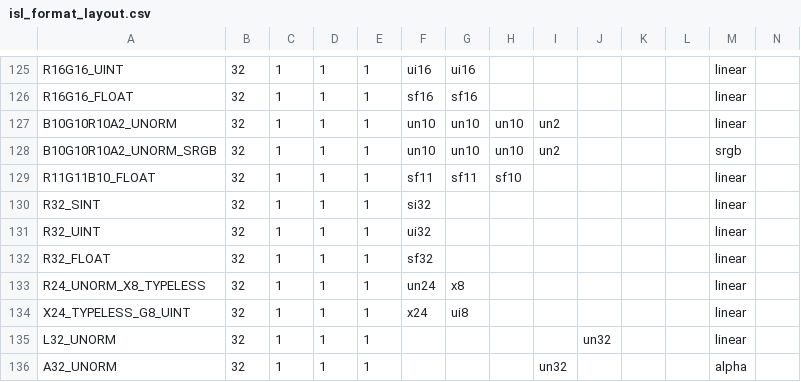
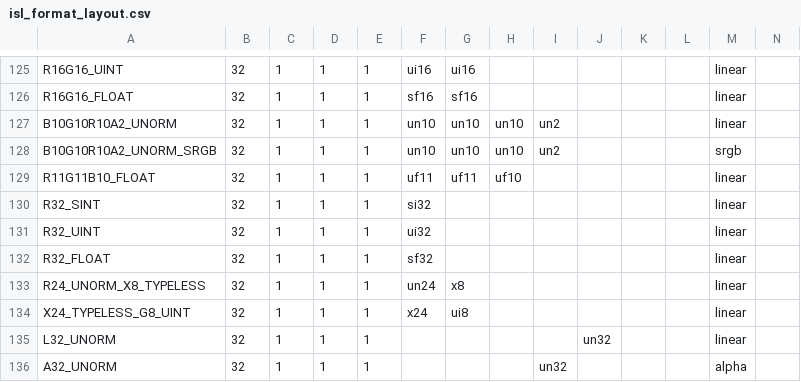
Before and after one commit to openharmony/third_party_mesa3d, a CSV file: src/isl/isl_format_layout.csv, drawn as a sheet; only a part is shown, gaps mark what is left out.

Commit message:
isl/format_layout: R11G11B10_FLOAT is unsigned

```diff
--- a/src/isl/isl_format_layout.csv
+++ b/src/isl/isl_format_layout.csv
@@ -128,3 +128,3 @@ B10G10R10A2_UNORM           ,  32,  1,  1,  1, un10, un10, un10,  un2,     ,
 B10G10R10A2_UNORM_SRGB      ,  32,  1,  1,  1, un10, un10, un10,  un2,     ,     ,    ,   srgb,
-R11G11B10_FLOAT             ,  32,  1,  1,  1, sf11, sf11, sf10,     ,     ,     ,    , linear,
+R11G11B10_FLOAT             ,  32,  1,  1,  1, uf11, uf11, uf10,     ,     ,     ,    , linear,
 R32_SINT                    ,  32,  1,  1,  1, si32,     ,     ,     ,     ,     ,    , linear,
```
